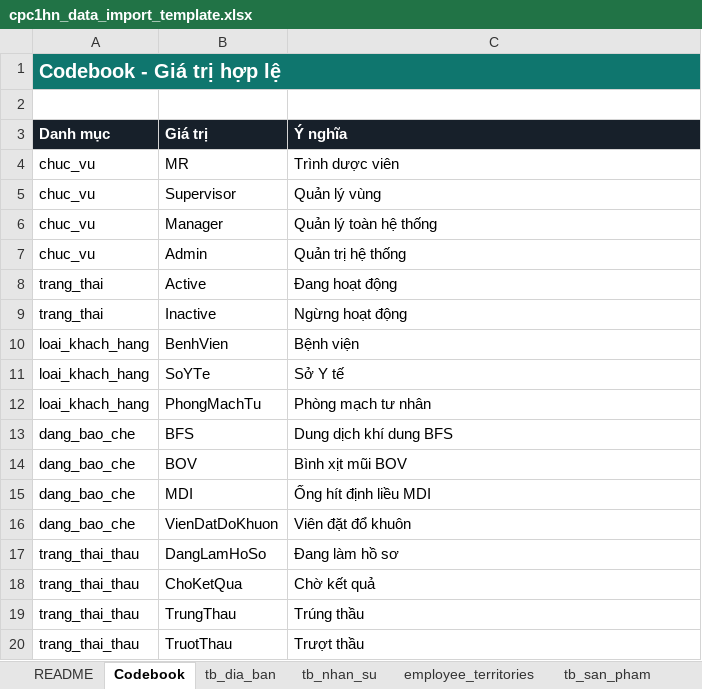
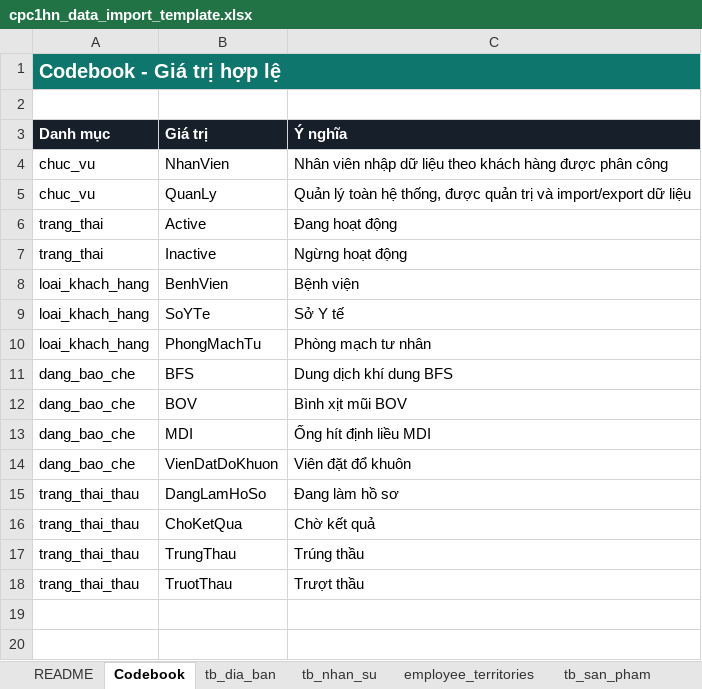
Before and after one commit to vvquoc/cpc1hn-tdv-management, an Excel workbook: data-templates/cpc1hn_data_import_template.xlsx, sheet Codebook, drawn as a sheet; values as stored, in another font and other column widths than the file's, no borders; removed rows and columns are numbered as before the commit, all else as after; the diff names each change by its address in the sheet, - before the commit and + after, or states it on an @@ line.

Commit message:
Simplify roles and add data import export

```diff
--- a/data-templates/cpc1hn_data_import_template.xlsx (sheet Codebook)
+++ b/data-templates/cpc1hn_data_import_template.xlsx (sheet Codebook)
-row 4: chuc_vu | MR | Trình dược viên
-row 5: chuc_vu | Supervisor | Quản lý vùng
-row 6: chuc_vu | Manager | Quản lý toàn hệ thống
-row 7: chuc_vu | Admin | Quản trị hệ thống
+row 4: chuc_vu | NhanVien | Nhân viên nhập dữ liệu theo khách hàng được phân công
+row 5: chuc_vu | QuanLy | Quản lý toàn hệ thống, được quản trị và import/export dữ liệu
```
Also changed, not shown: sheet tb_nhan_su, sheet employee_territories, 20 other files.
